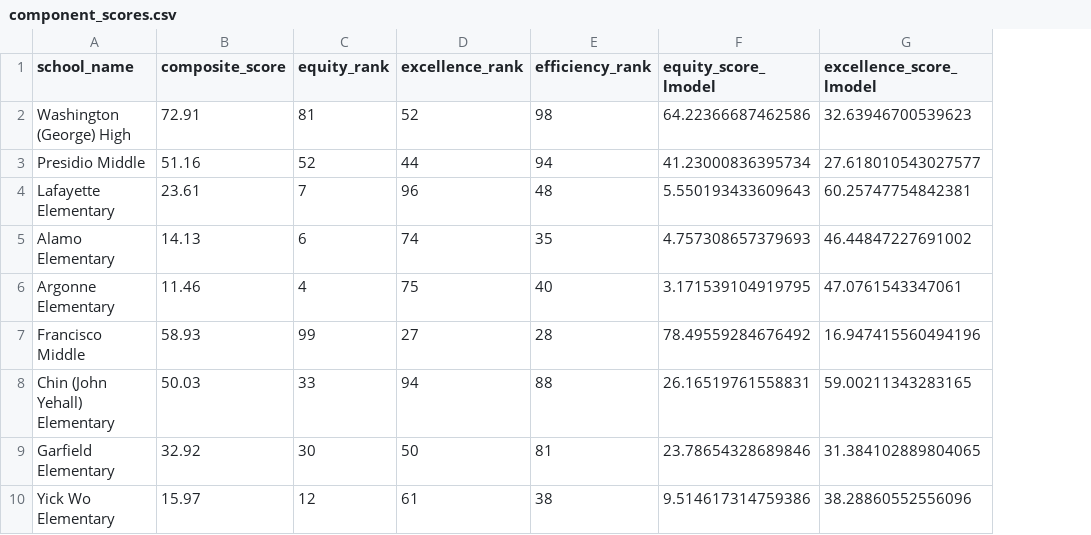
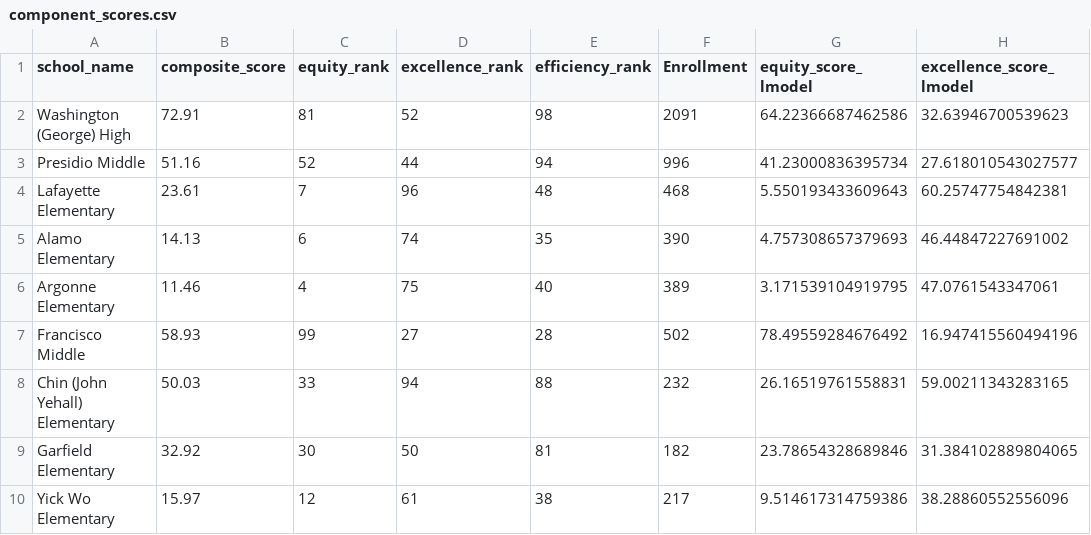
Before and after one commit to zuyezheng/sfusd-rai, a CSV file: data/processed/component_scores.csv, drawn as a sheet; only a part is shown; the diff names each change by its address in the sheet, - before the commit and + after, or states it on an @@ line.

Commit message:
Enrollment

```diff
--- a/data/processed/component_scores.csv
+++ b/data/processed/component_scores.csv
+column F (Enrollment), rows 2-10: 2091 | 996 | 468 | 390 | 389 | 502 | 232 | 182 | 217
```
Also changed, not shown: 2 other files.
